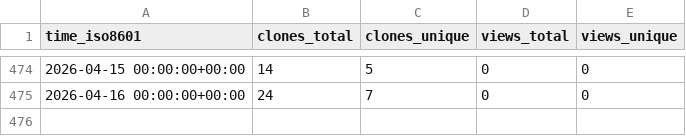
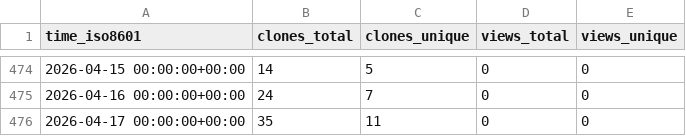
Before and after one commit to cubicleguy/ess_matlab_rpi, a CSV file: cubicleguy/ess_matlab_rpi/ghrs-data/views_clones_aggregate.csv, drawn as a sheet; only a part is shown, gaps mark what is left out; the diff names each change by its address in the sheet, - before the commit and + after, or states it on an @@ line.

```diff
--- a/cubicleguy/ess_matlab_rpi/ghrs-data/views_clones_aggregate.csv
+++ b/cubicleguy/ess_matlab_rpi/ghrs-data/views_clones_aggregate.csv
+row 476: 2026-04-17 00:00:00+00:00 | 35 | 11 | 0 | 0
```
Also changed, not shown: 1 other file.
